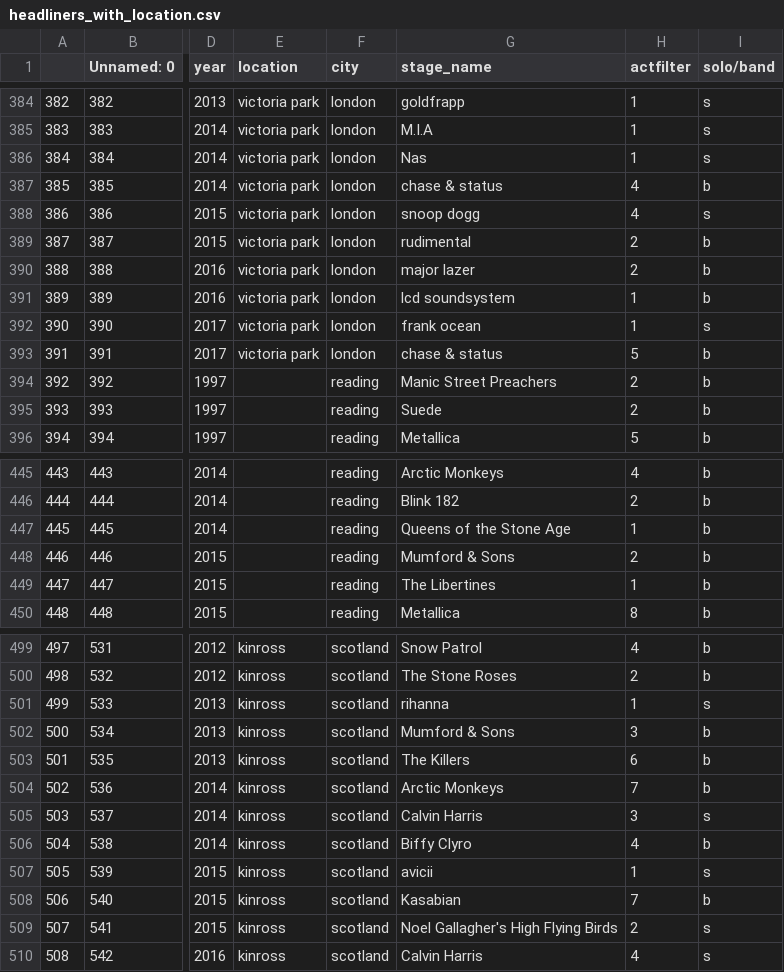
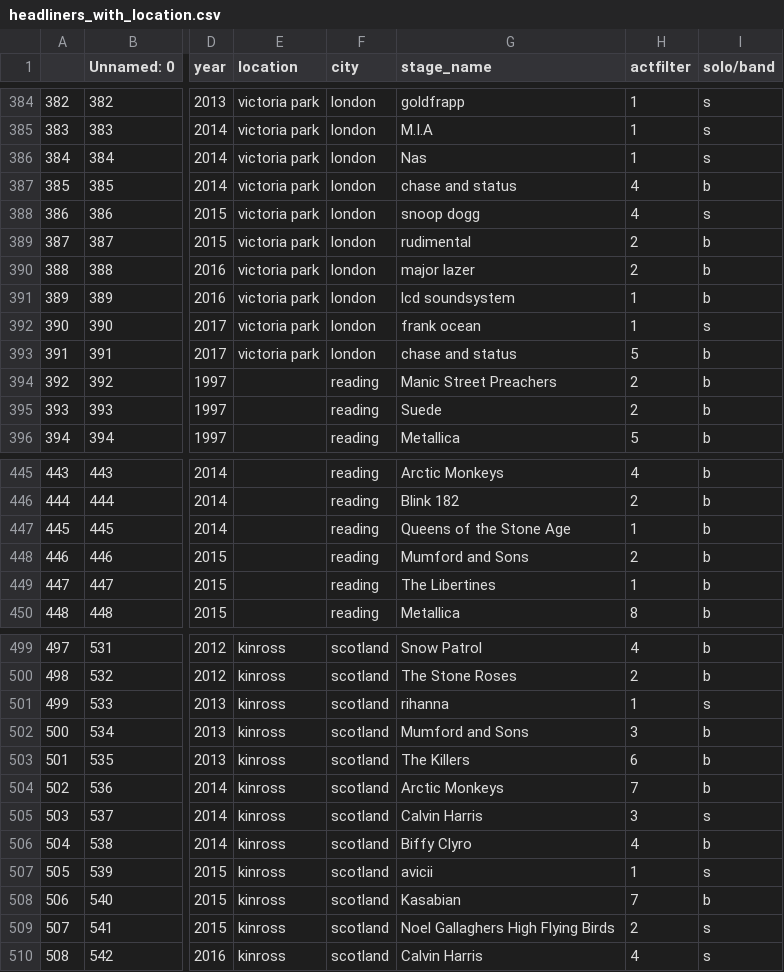
Before and after one commit to mglynnhenley/femaleHeadlinersatUKMusicFestival, a CSV file: data/headliners_with_location.csv, drawn as a sheet; only a part is shown, gaps mark what is left out; the diff covers the shown part only; the diff names each change by its address in the sheet, - before the commit and + after, or states it on an @@ line.

```diff
--- a/data/headliners_with_location.csv
+++ b/data/headliners_with_location.csv
-G387 (stage_name): chase & status
+G387 (stage_name): chase and status
-G393 (stage_name): chase & status
+G393 (stage_name): chase and status
-G448 (stage_name): Mumford & Sons
+G448 (stage_name): Mumford and Sons
-G502 (stage_name): Mumford & Sons
+G502 (stage_name): Mumford and Sons
-G509 (stage_name): Noel Gallagher's High Flying Birds
+G509 (stage_name): Noel Gallaghers High Flying Birds
```
Also changed, not shown: 13 edited cells elsewhere in this file, js/processData/headliners_processed.csv, 9 other files.
